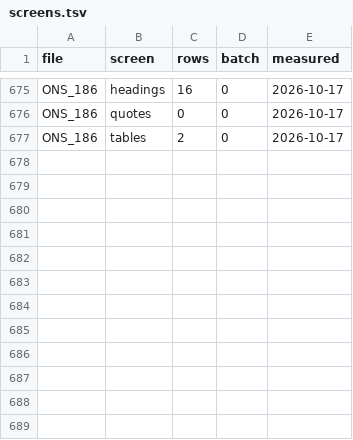
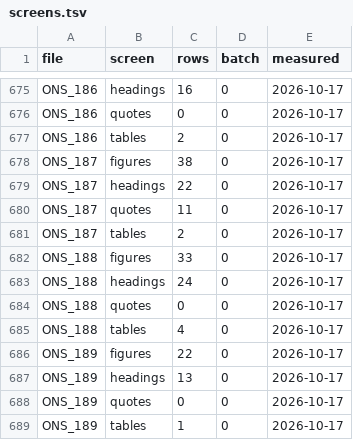
Before and after one commit to esnible/esnible.github.io, a TSV file: docs/screens.tsv, drawn as a sheet; only a part is shown, gaps mark what is left out.

```diff
--- a/docs/screens.tsv
+++ b/docs/screens.tsv
@@ -677 +677,13 @@ ONS_186	quotes	0	0	2026-10-17
 ONS_186	tables	2	0	2026-10-17
+ONS_187	figures	38	0	2026-10-17
+ONS_187	headings	22	0	2026-10-17
+ONS_187	quotes	11	0	2026-10-17
+ONS_187	tables	2	0	2026-10-17
+ONS_188	figures	33	0	2026-10-17
+ONS_188	headings	24	0	2026-10-17
+ONS_188	quotes	0	0	2026-10-17
+ONS_188	tables	4	0	2026-10-17
+ONS_189	figures	22	0	2026-10-17
+ONS_189	headings	13	0	2026-10-17
+ONS_189	quotes	0	0	2026-10-17
+ONS_189	tables	1	0	2026-10-17
```
Also changed, not shown: 2 other files.
